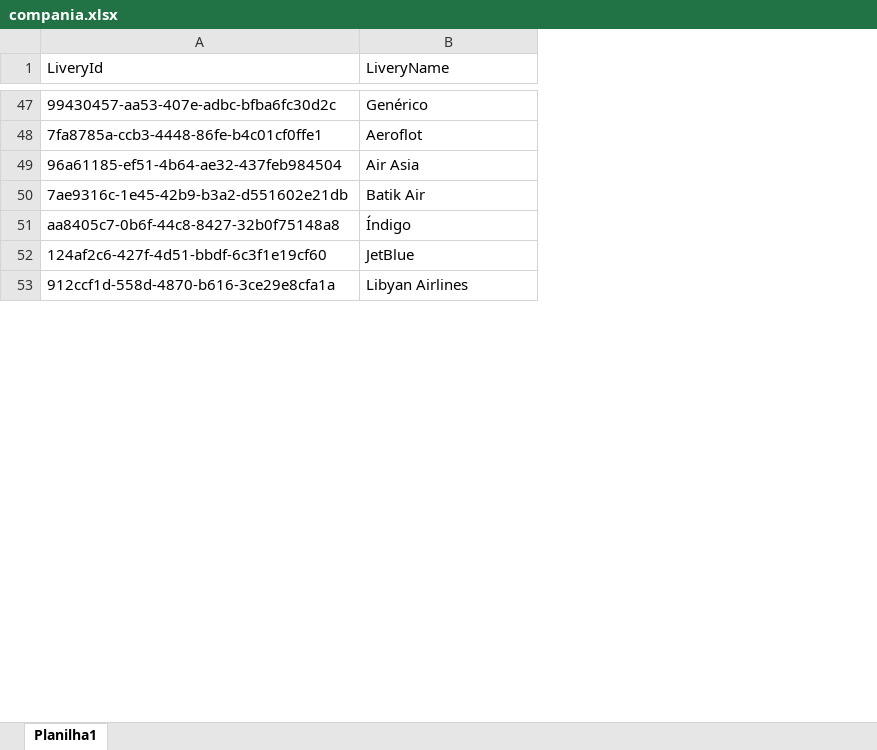
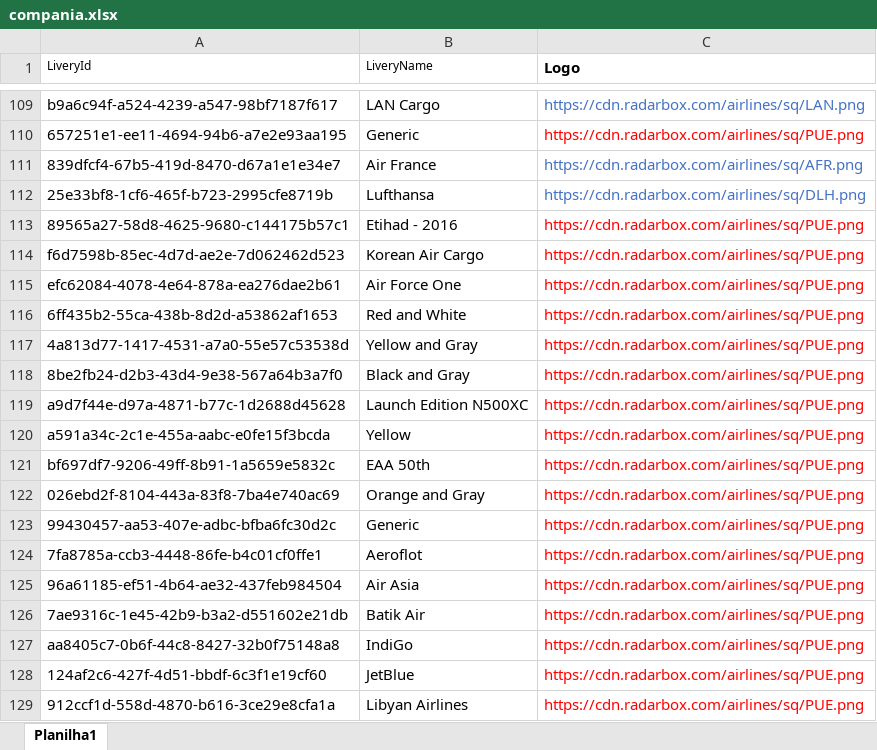
Before and after one commit to Dalmocabral/infinteflightaerobrasil_atc, an Excel workbook: compania.xlsx, sheet Planilha1, drawn as a sheet; only a part is shown, gaps mark what is left out; values as stored, in another font and other column widths than the file's, no borders; addresses are those after the commit; the diff covers the shown part only; the diff names each change by its address in the sheet, - before the commit and + after, or states it on an @@ line.

```diff
--- a/compania.xlsx (sheet Planilha1)
+++ b/compania.xlsx (sheet Planilha1)
+column C (Logo), rows 123-129: all https://cdn.radarbox.com/airlines/sq/PUE.png
@@ A1:B1 text size: smaller @@
@@ row 358 moved to row 109: b9a6c94f-a524-4239-a547-98bf7187f617 @@
+row 110: 657251e1-ee11-4694-94b6-a7e2e93aa195 | Generic | https://cdn.radarbox.com/airlines/sq/PUE.png
+row 111: 839dfcf4-67b5-419d-8470-d67a1e1e34e7 | Air France | https://cdn.radarbox.com/airlines/sq/AFR.png
@@ row 361 moved to row 112: 25e33bf8-1cf6-465f-b723-2995cfe8719b @@
@@ row 362 moved to row 113: 89565a27-58d8-4625-9680-c144175b57c1 @@
@@ row 363 moved to row 114: f6d7598b-85ec-4d7d-ae2e-7d062462d523 @@
+row 115: efc62084-4078-4e64-878a-ea276dae2b61 | Air Force One | https://cdn.radarbox.com/airlines/sq/PUE.png
+row 116: 6ff435b2-55ca-438b-8d2d-a53862af1653 | Red and White | https://cdn.radarbox.com/airlines/sq/PUE.png
+row 117: 4a813d77-1417-4531-a7a0-55e57c53538d | Yellow and Gray | https://cdn.radarbox.com/airlines/sq/PUE.png
+row 118: 8be2fb24-d2b3-43d4-9e38-567a64b3a7f0 | Black and Gray | https://cdn.radarbox.com/airlines/sq/PUE.png
+row 119: a9d7f44e-d97a-4871-b77c-1d2688d45628 | Launch Edition N500XC | https://cdn.radarbox.com/airlines/sq/PUE.png
+row 120: a591a34c-2c1e-455a-aabc-e0fe15f3bcda | Yellow | https://cdn.radarbox.com/airlines/sq/PUE.png
+row 121: bf697df7-9206-49ff-8b91-1a5659e5832c | EAA 50th | https://cdn.radarbox.com/airlines/sq/PUE.png
+row 122: 026ebd2f-8104-443a-83f8-7ba4e740ac69 | Orange and Gray | https://cdn.radarbox.com/airlines/sq/PUE.png
-B123 (LiveryName): Genérico
+B123 (LiveryName): Generic
-B127 (LiveryName): Índigo
+B127 (LiveryName): IndiGo
```
Also changed, not shown: 272 added rows, 234 removed rows, 290 moved rows and 50 edited cells elsewhere in this sheet, 1 other file.
